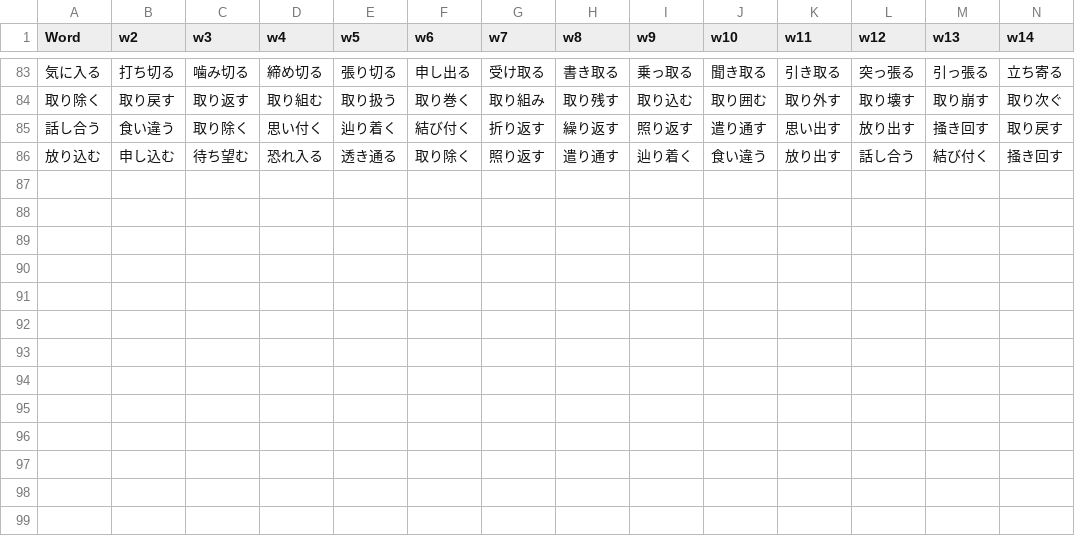
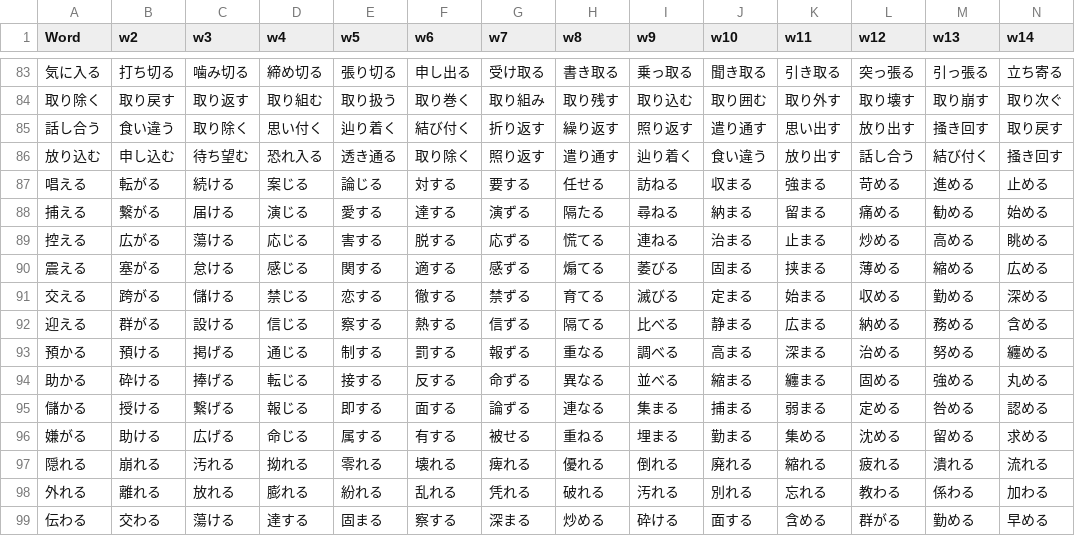
Before and after one commit to rexesian/nihongo, a CSV file: docs/rdata/Sheet 110-WBVRBX.csv, drawn as a sheet; only a part is shown, gaps mark what is left out; rows hold the shown columns only; the diff names each change by its address in the sheet, - before the commit and + after, or states it on an @@ line.

```diff
--- a/docs/rdata/Sheet 110-WBVRBX.csv
+++ b/docs/rdata/Sheet 110-WBVRBX.csv
+row 87: 唱える | 転がる | 続ける | 案じる | 論じる | 対する | 要する | 任せる | 訪ねる | 収まる | 強まる | 苛める | 進める | 止める
+row 88: 捕える | 繋がる | 届ける | 演じる | 愛する | 達する | 演ずる | 隔たる | 尋ねる | 納まる | 留まる | 痛める | 勧める | 始める
+row 89: 控える | 広がる | 蕩ける | 応じる | 害する | 脱する | 応ずる | 慌てる | 連ねる | 治まる | 止まる | 炒める | 高める | 眺める
+row 90: 震える | 塞がる | 怠ける | 感じる | 関する | 適する | 感ずる | 煽てる | 萎びる | 固まる | 挟まる | 薄める | 縮める | 広める
+row 91: 交える | 跨がる | 儲ける | 禁じる | 恋する | 徹する | 禁ずる | 育てる | 滅びる | 定まる | 始まる | 収める | 勤める | 深める
+row 92: 迎える | 群がる | 設ける | 信じる | 察する | 熱する | 信ずる | 隔てる | 比べる | 静まる | 広まる | 納める | 務める | 含める
+row 93: 預かる | 預ける | 掲げる | 通じる | 制する | 罰する | 報ずる | 重なる | 調べる | 高まる | 深まる | 治める | 努める | 纏める
+row 94: 助かる | 砕ける | 捧げる | 転じる | 接する | 反する | 命ずる | 異なる | 並べる | 縮まる | 纏まる | 固める | 強める | 丸める
+row 95: 儲かる | 授ける | 繋げる | 報じる | 即する | 面する | 論ずる | 連なる | 集まる | 捕まる | 弱まる | 定める | 咎める | 認める
+row 96: 嫌がる | 助ける | 広げる | 命じる | 属する | 有する | 被せる | 重ねる | 埋まる | 勤まる | 集める | 沈める | 留める | 求める
+row 97: 隠れる | 崩れる | 汚れる | 拗れる | 零れる | 壊れる | 痺れる | 優れる | 倒れる | 廃れる | 縮れる | 疲れる | 潰れる | 流れる
+row 98: 外れる | 離れる | 放れる | 膨れる | 紛れる | 乱れる | 凭れる | 破れる | 汚れる | 別れる | 忘れる | 教わる | 係わる | 加わる
+row 99: 伝わる | 交わる | 蕩ける | 達する | 固まる | 察する | 深まる | 炒める | 砕ける | 面する | 含める | 群がる | 勤める | 早める
```
Also changed, not shown: docs/rdata/Sheet 41-VRBS1.csv, docs/rdata/Sheet 65-VRBCN.csv, 5 other files.
